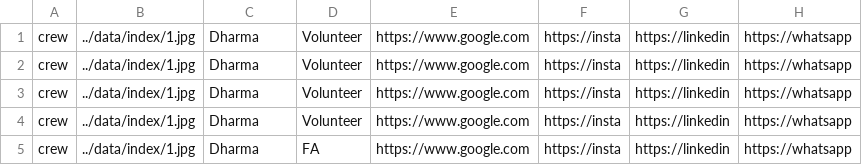
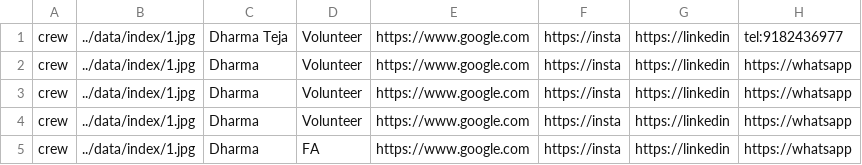
Before and after one commit to metavinayak/testweb, a CSV file: data/team/team.csv, drawn as a sheet; only a part is shown.

Commit message:
Update team.csv

```diff
--- a/data/team/team.csv
+++ b/data/team/team.csv
@@ -1,2 +1,2 @@
-crew,../data/index/1.jpg,Dharma,Volunteer,https://www.google.com,https://insta,https://linkedin,https://whatsapp
+crew,../data/index/1.jpg,Dharma Teja,Volunteer,https://www.google.com,https://insta,https://linkedin,tel:9182436977
 crew,../data/index/1.jpg,Dharma,Volunteer,https://www.google.com,https://insta,https://linkedin,https://whatsapp
```
